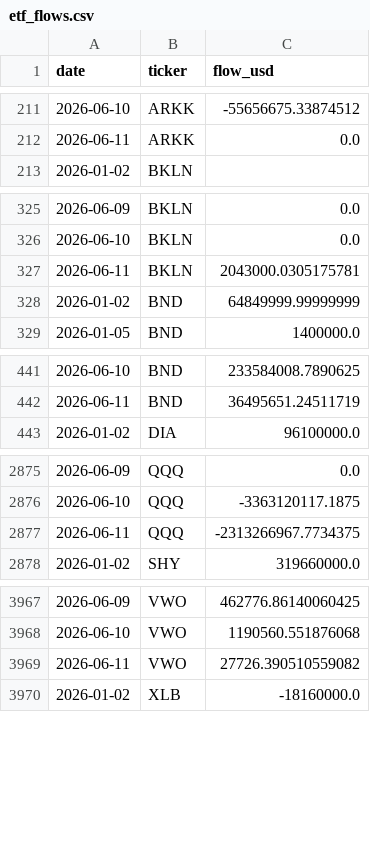
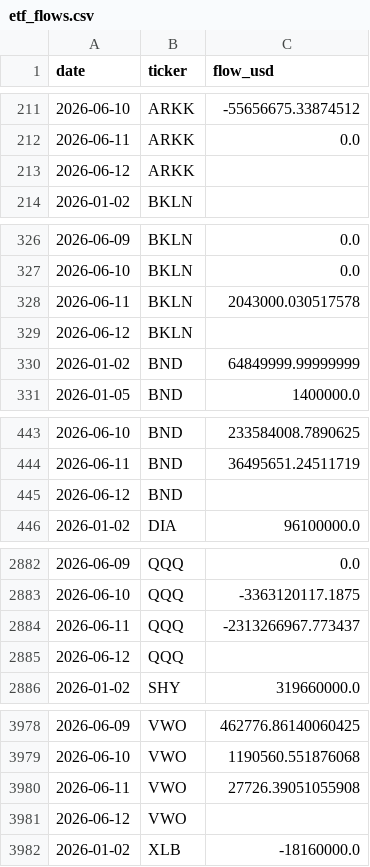
Before and after one commit to isaergun/etf-flows-data, a CSV file: data/etf_flows.csv, drawn as a sheet; only a part is shown, gaps mark what is left out; the diff covers the shown part only.

```diff
--- a/data/etf_flows.csv
+++ b/data/etf_flows.csv
@@ -212,2 +212,3 @@ date,ticker,flow_usd
 2026-06-11,ARKK,0.0
+2026-06-12,ARKK,
 2026-01-02,BKLN,
@@ -326,3 +327,4 @@ date,ticker,flow_usd
 2026-06-10,BKLN,0.0
-2026-06-11,BKLN,2043000.0305175781
+2026-06-11,BKLN,2043000.030517578
+2026-06-12,BKLN,
 2026-01-02,BND,64849999.99999999
@@ -442,2 +444,3 @@ date,ticker,flow_usd
 2026-06-11,BND,36495651.24511719
+2026-06-12,BND,
 2026-01-02,DIA,96100000.0
@@ -2876,3 +2883,4 @@ date,ticker,flow_usd
 2026-06-10,QQQ,-3363120117.1875
-2026-06-11,QQQ,-2313266967.7734375
+2026-06-11,QQQ,-2313266967.773437
+2026-06-12,QQQ,
 2026-01-02,SHY,319660000.0
@@ -3968,3 +3979,4 @@ date,ticker,flow_usd
 2026-06-10,VWO,1190560.551876068
-2026-06-11,VWO,27726.390510559082
+2026-06-11,VWO,27726.39051055908
+2026-06-12,VWO,
 2026-01-02,XLB,-18160000.0
```
Also changed, not shown: 7 added rows elsewhere in this file, data/etf_aum.csv, data/etf_shares.csv.
